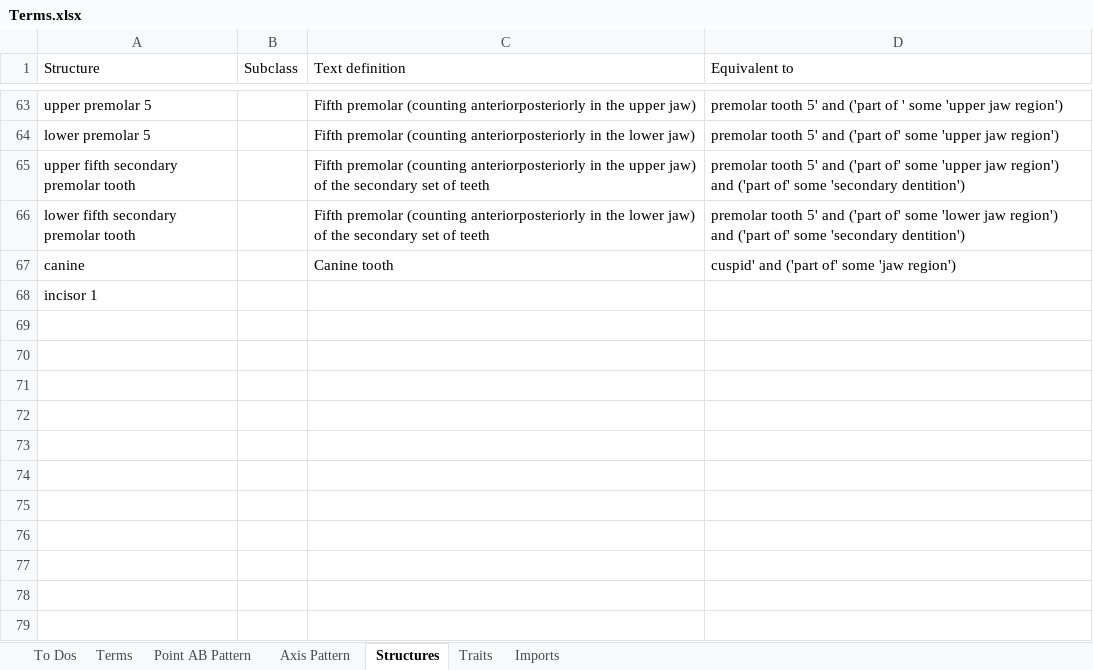
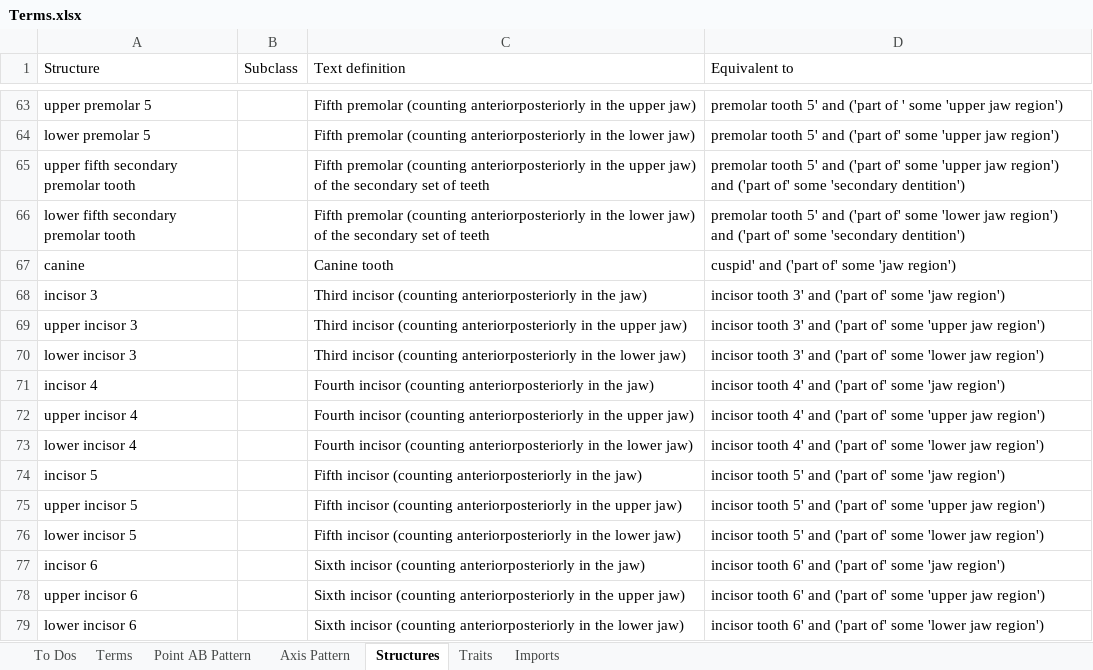
Before and after one commit to futres/fovt, an Excel workbook: Terms.xlsx, sheet Structures, drawn as a sheet; only a part is shown, gaps mark what is left out; values as stored, in another font and other column widths than the file's, no borders; removed rows and columns are numbered as before the commit, all else as after; the diff names each change by its address in the sheet, - before the commit and + after, or states it on an @@ line.

Commit message:
Added incisor structures, tooth row length AB and axis patterns

```diff
--- a/Terms.xlsx (sheet Structures)
+++ b/Terms.xlsx (sheet Structures)
-row 68: incisor 1
+row 68: incisor 3 |  | Third incisor (counting anteriorposteriorly in the jaw) | incisor tooth 3' and ('part of' some 'jaw region')
+row 69: upper incisor 3 |  | Third incisor (counting anteriorposteriorly in the upper jaw) | incisor tooth 3' and ('part of' some 'upper jaw region')
+row 70: lower incisor 3 |  | Third incisor (counting anteriorposteriorly in the lower jaw) | incisor tooth 3' and ('part of' some 'lower jaw region')
+row 71: incisor 4 |  | Fourth incisor (counting anteriorposteriorly in the jaw) | incisor tooth 4' and ('part of' some 'jaw region')
+row 72: upper incisor 4 |  | Fourth incisor (counting anteriorposteriorly in the upper jaw) | incisor tooth 4' and ('part of' some 'upper jaw region')
+row 73: lower incisor 4 |  | Fourth incisor (counting anteriorposteriorly in the lower jaw) | incisor tooth 4' and ('part of' some 'lower jaw region')
+row 74: incisor 5 |  | Fifth incisor (counting anteriorposteriorly in the jaw) | incisor tooth 5' and ('part of' some 'jaw region')
+row 75: upper incisor 5 |  | Fifth incisor (counting anteriorposteriorly in the upper jaw) | incisor tooth 5' and ('part of' some 'upper jaw region')
+row 76: lower incisor 5 |  | Fifth incisor (counting anteriorposteriorly in the lower jaw) | incisor tooth 5' and ('part of' some 'lower jaw region')
+row 77: incisor 6 |  | Sixth incisor (counting anteriorposteriorly in the jaw) | incisor tooth 6' and ('part of' some 'jaw region')
+row 78: upper incisor 6 |  | Sixth incisor (counting anteriorposteriorly in the upper jaw) | incisor tooth 6' and ('part of' some 'upper jaw region')
+row 79: lower incisor 6 |  | Sixth incisor (counting anteriorposteriorly in the lower jaw) | incisor tooth 6' and ('part of' some 'lower jaw region')
```
Also changed, not shown: sheet Axis Pattern, sheet Point AB Pattern, sheet Terms, sheet To Dos.
